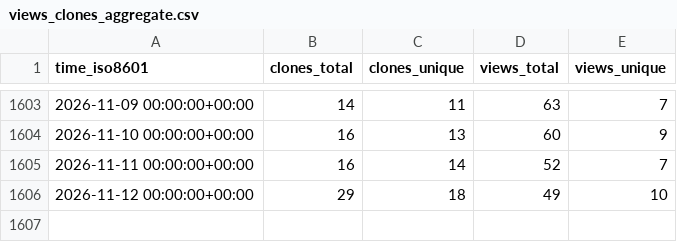
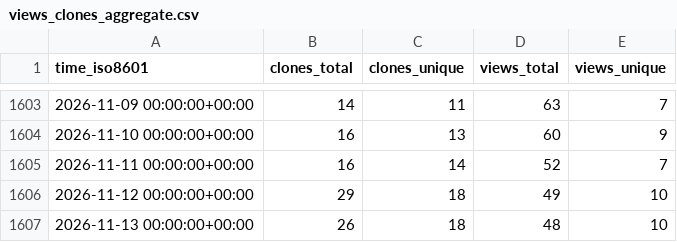
Before and after one commit to awslabs/assisted-log-enabler-for-aws, a CSV file: awslabs/assisted-log-enabler-for-aws/ghrs-data/views_clones_aggregate.csv, drawn as a sheet; only a part is shown, gaps mark what is left out; the diff names each change by its address in the sheet, - before the commit and + after, or states it on an @@ line.

```diff
--- a/awslabs/assisted-log-enabler-for-aws/ghrs-data/views_clones_aggregate.csv
+++ b/awslabs/assisted-log-enabler-for-aws/ghrs-data/views_clones_aggregate.csv
+row 1607: 2026-11-13 00:00:00+00:00 | 26 | 18 | 48 | 10
```
Also changed, not shown: 1 other file.
